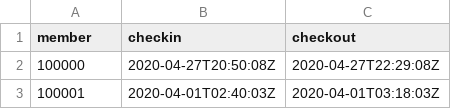
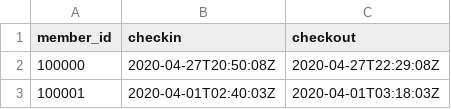
Before and after one commit to NikoStein/ADS20_Data, a CSV file: Assignment 1/gym_log.csv, drawn as a sheet; only a part is shown.

Commit message:
add gym data

```diff
--- a/Assignment 1/gym_log.csv
+++ b/Assignment 1/gym_log.csv
@@ -1,2 +1,2 @@
-member,checkin,checkout
+member_id,checkin,checkout
 100000,2020-04-27T20:50:08Z,2020-04-27T22:29:08Z
```
Also changed, not shown: Assignment 1/gym_data.csv.
